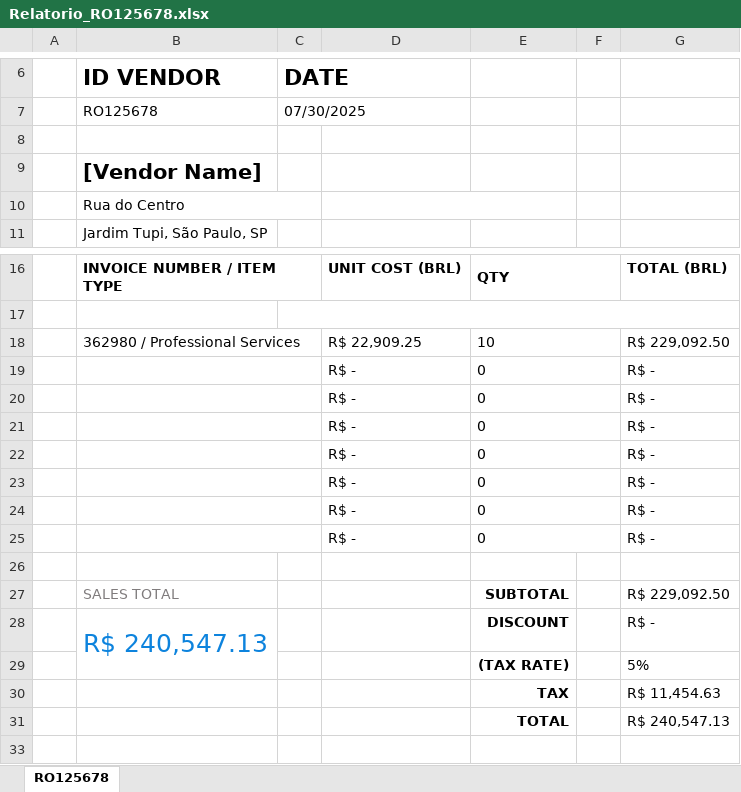
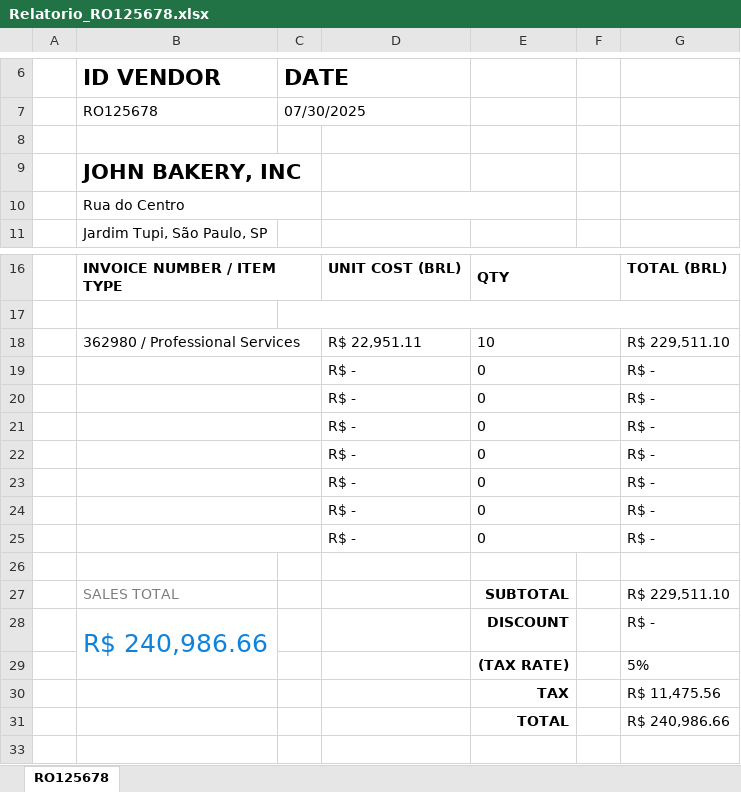
Before and after one commit to LeviMatheus/nubank_relatoriovendas, an Excel workbook: Output/Relatorio_RO125678.xlsx, sheet RO125678, drawn as a sheet; only a part is shown, gaps mark what is left out; values as stored, in another font and other column widths than the file's, no borders; charts and pictures not drawn; the diff names each change by its address in the sheet, - before the commit and + after, or states it on an @@ line.

```diff
--- a/Output/Relatorio_RO125678.xlsx (sheet RO125678)
+++ b/Output/Relatorio_RO125678.xlsx (sheet RO125678)
-B9 (ID VENDOR): [Vendor Name]
+B9 (ID VENDOR): JOHN BAKERY, INC
-D18: R$ 22,909.25
+D18: R$ 22,951.11
-G18: R$ 229,092.50
+G18: R$ 229,511.10
-G27: R$ 229,092.50
+G27: R$ 229,511.10
-B28 (ID VENDOR): R$ 240,547.13
+B28 (ID VENDOR): R$ 240,986.66
-G30: R$ 11,454.63
+G30: R$ 11,475.56
-G31: R$ 240,547.13
+G31: R$ 240,986.66
```
Also changed, not shown: Output/Relatorio-Erros-DE767565.xlsx, Output/Relatorio-Erros-IT145632.xlsx, 8 other files.
